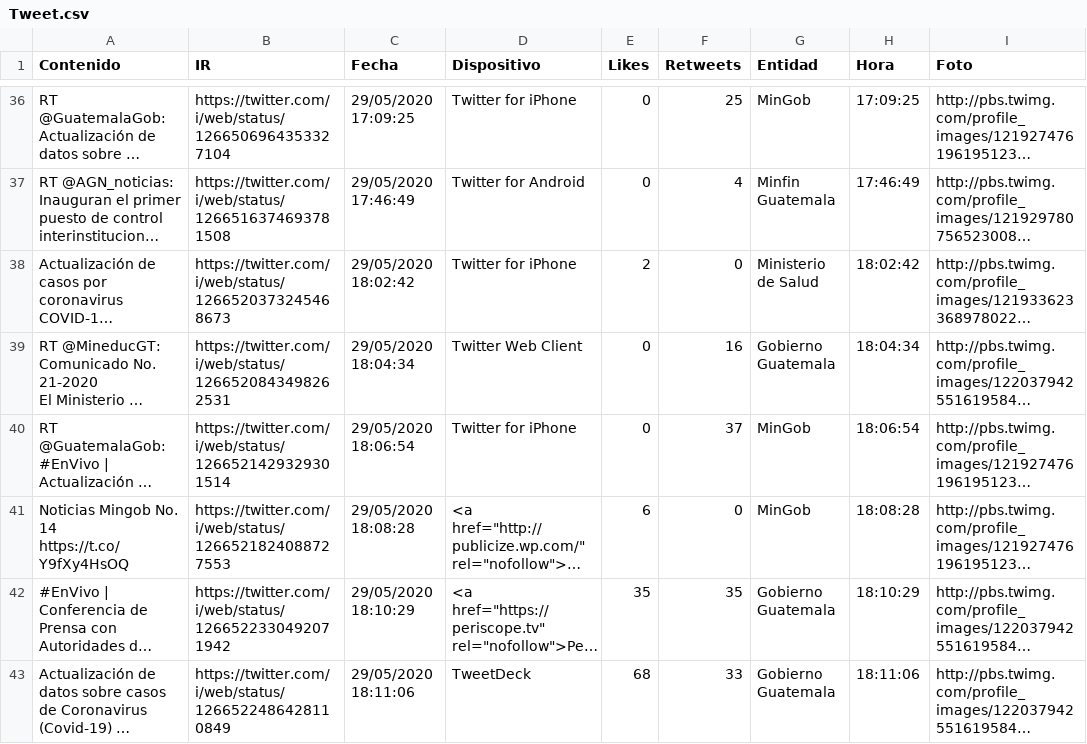
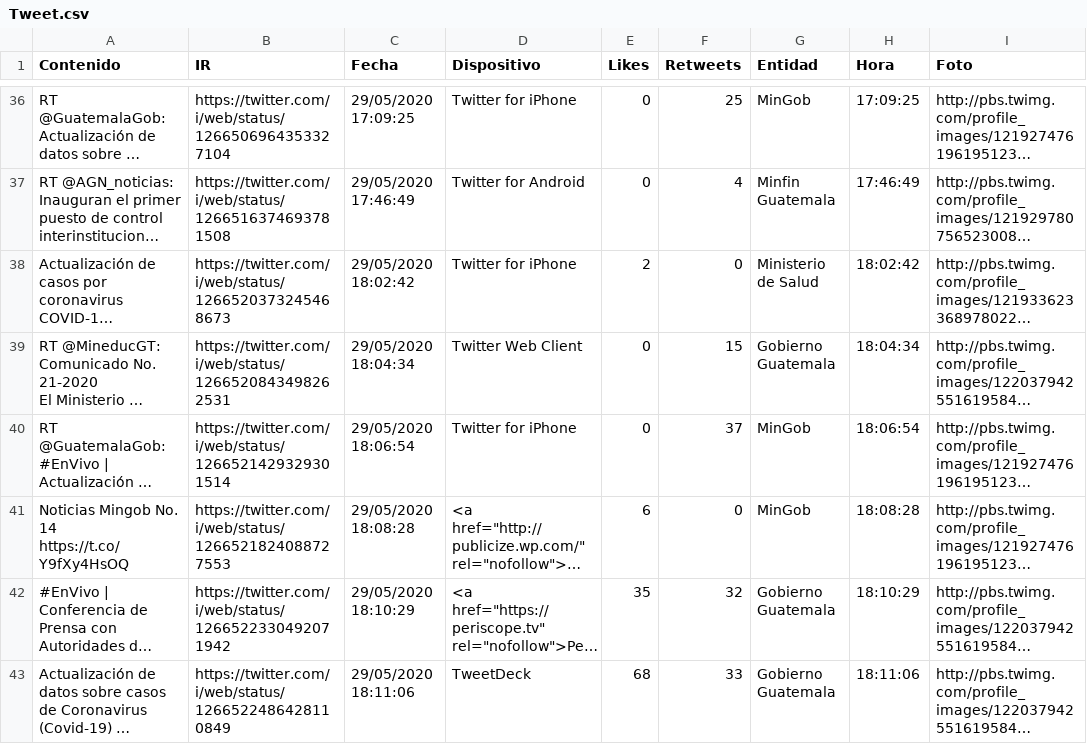
Before and after one commit to Sud-Austral/Datos_Guatemala, a CSV file: Twitter/Tweet.csv, drawn as a sheet; only a part is shown, gaps mark what is left out; long unchanged cells end in …; the diff covers the shown part only; the diff names each change by its address in the sheet, - before the commit and + after, or states it on an @@ line.

```diff
--- a/Twitter/Tweet.csv
+++ b/Twitter/Tweet.csv
-F39 (Retweets): 16
+F39 (Retweets): 15
-F42 (Retweets): 35
+F42 (Retweets): 32
```
Also changed, not shown: 9 edited cells elsewhere in this file, bing/news/Guatemala.csv.
